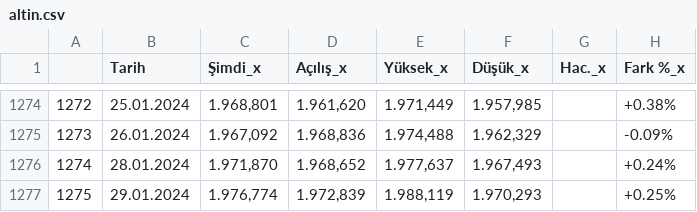
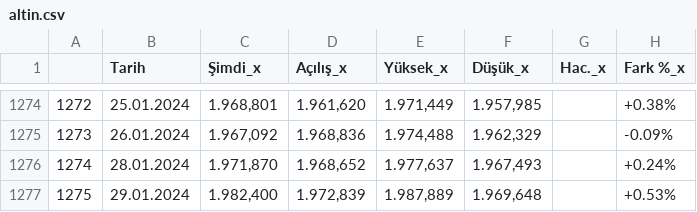
Before and after one commit to vulonviing/fonpilot, a CSV file: altin.csv, drawn as a sheet; only a part is shown, gaps mark what is left out.

```diff
--- a/altin.csv
+++ b/altin.csv
@@ -1276,2 +1276,2 @@
 1274,28.01.2024,"1.971,870","1.968,652","1.977,637","1.967,493",,+0.24%
-1275,29.01.2024,"1.976,774","1.972,839","1.988,119","1.970,293",,+0.25%
+1275,29.01.2024,"1.982,400","1.972,839","1.987,889","1.969,648",,+0.53%
```
Also changed, not shown: bist100.csv, bist30.csv, 5 other files.
